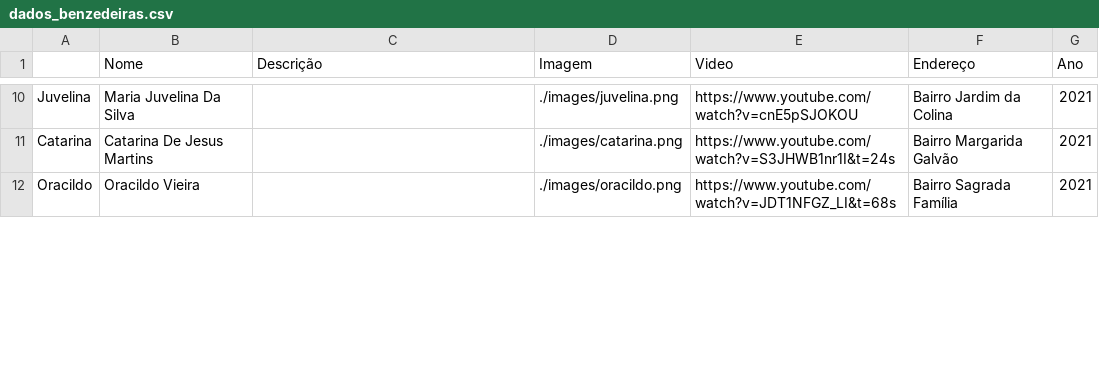
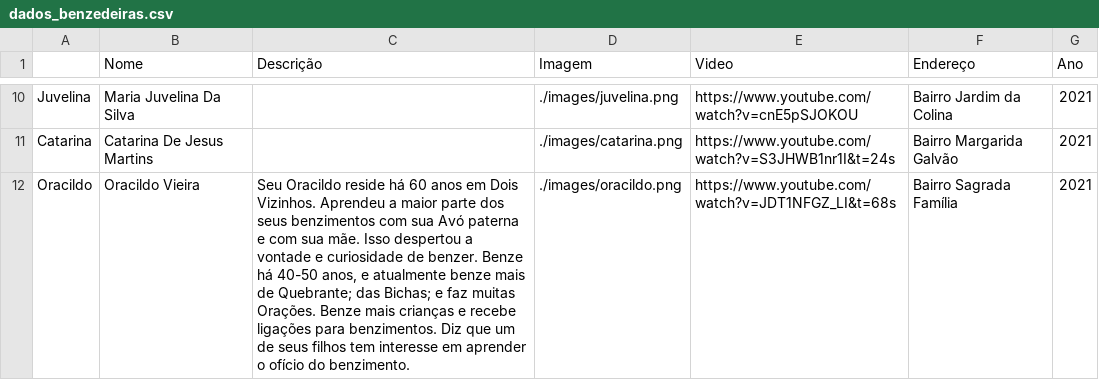
Before and after one commit to benzedeiras/benzedeiras.github.io, a CSV file: jsonpy/dados_benzedeiras.csv, drawn as a sheet; only a part is shown, gaps mark what is left out; the diff covers the shown part only.

Commit message:
coordenadas e adição de descrição

```diff
--- a/jsonpy/dados_benzedeiras.csv
+++ b/jsonpy/dados_benzedeiras.csv
@@ -11,2 +11,2 @@ Juvelina,Maria Juvelina Da Silva,,./images/juvelina.png,https://www.youtube.com/
 Catarina,Catarina De Jesus Martins,,./images/catarina.png,https://www.youtube.com/watch?v=S3JHWB1nr1I&t=24s,Bairro Margarida Galvão,2021
-Oracildo,Oracildo Vieira,,./images/oracildo.png,https://www.youtube.com/watch?v=JDT1NFGZ_LI&t=68s,Bairro Sagrada Família,2021
+Oracildo,Oracildo Vieira,"Seu Oracildo reside há 60 anos em Dois Vizinhos. Aprendeu a maior parte dos seus benzimentos com sua Avó paterna e com sua mãe. Isso despertou a vontade e curiosidade de benzer. Benze há 40-50 anos, e atualmente benze mais de Quebrante; das Bichas; e faz muitas Orações. Benze mais crianças e recebe ligações para benzimentos. Diz que um de seus filhos tem interesse em aprender o ofício do benzimento.",./images/oracildo.png,https://www.youtube.com/watch?v=JDT1NFGZ_LI&t=68s,Bairro Sagrada Família,2021
```
Also changed, not shown: 3 edited cells elsewhere in this file, 5 other files.
